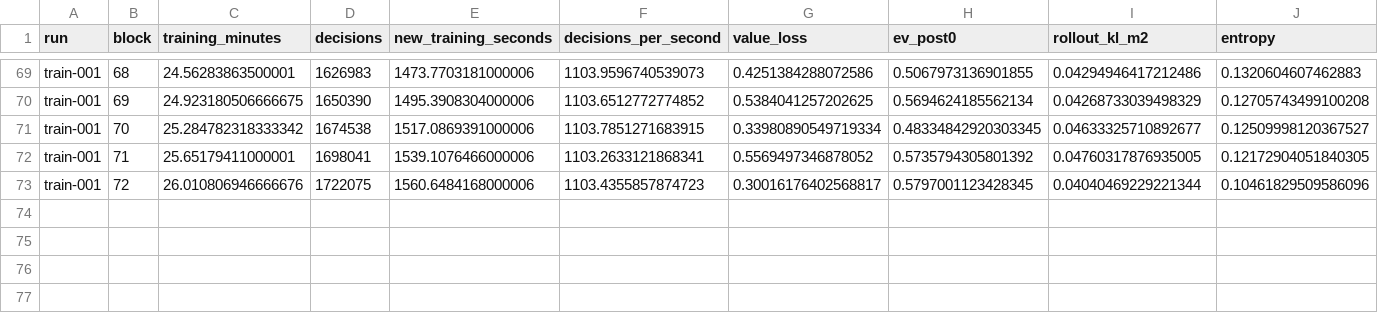
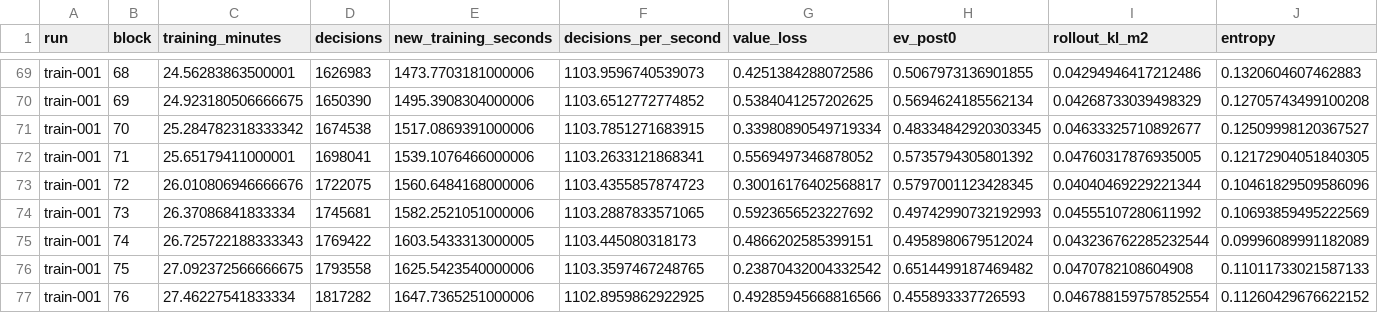
Before and after one commit to Zeltq/AMI, a CSV file: reports/P11/updates.csv, drawn as a sheet; only a part is shown, gaps mark what is left out; rows hold the shown columns only; the diff names each change by its address in the sheet, - before the commit and + after, or states it on an @@ line.

```diff
--- a/reports/P11/updates.csv
+++ b/reports/P11/updates.csv
+row 74: train-001 | 73 | 26.37086841833334 | 1745681 | 1582.2521051000006 | 1103.2887833571065 | 0.5923656523227692 | 0.49742990732192993 | 0.04555107280611992 | 0.10693859495222569
+row 75: train-001 | 74 | 26.725722188333343 | 1769422 | 1603.5433313000005 | 1103.445080318173 | 0.4866202585399151 | 0.4958980679512024 | 0.043236762285232544 | 0.09996089991182089
+row 76: train-001 | 75 | 27.092372566666675 | 1793558 | 1625.5423540000006 | 1103.3597467248765 | 0.23870432004332542 | 0.6514499187469482 | 0.0470782108604908 | 0.11011733021587133
+row 77: train-001 | 76 | 27.46227541833334 | 1817282 | 1647.7365251000006 | 1102.8959862922925 | 0.49285945668816566 | 0.455893337726593 | 0.046788159757852554 | 0.11260429676622152
```
Also changed, not shown: reports/P11/hours.csv, reports/P11/matches-100.csv, 7 other files.
